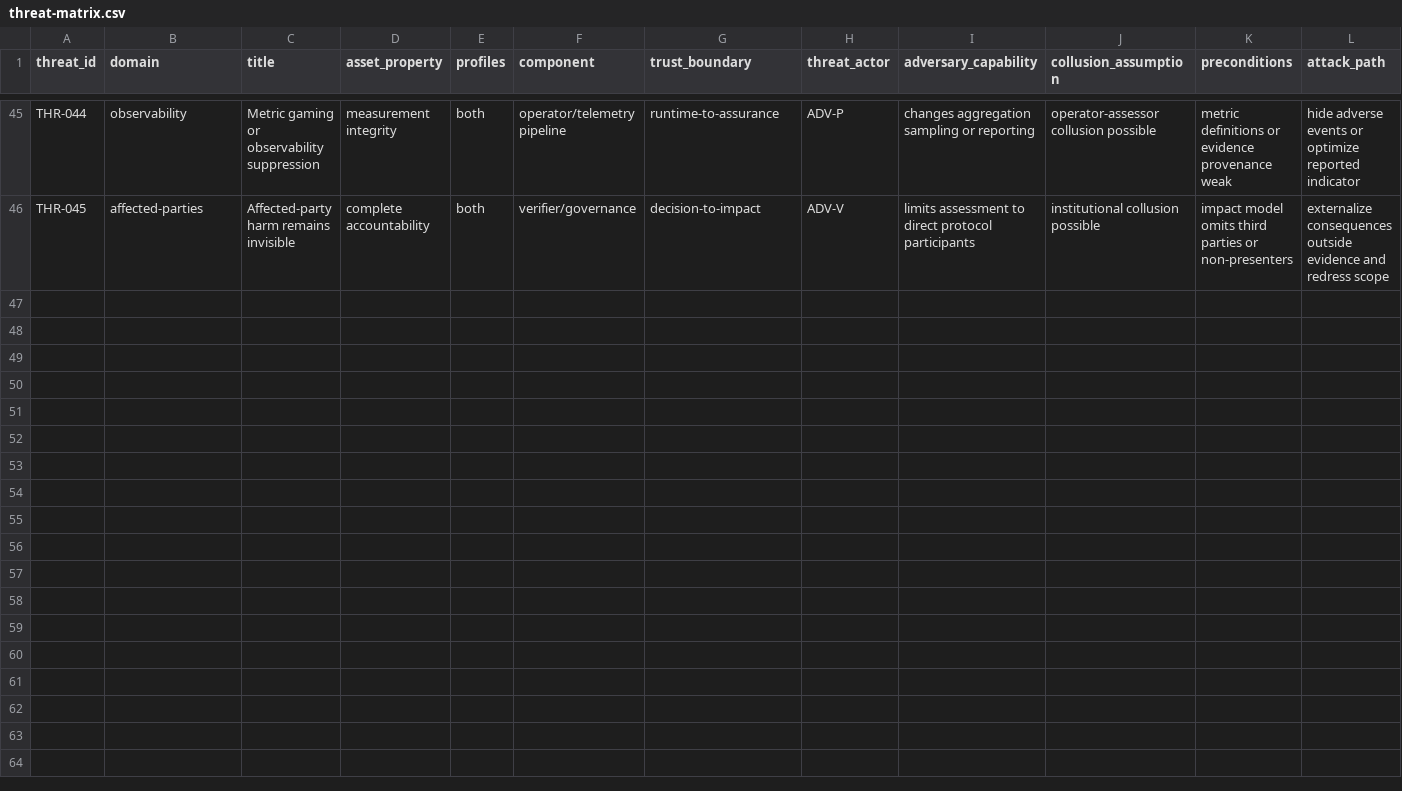
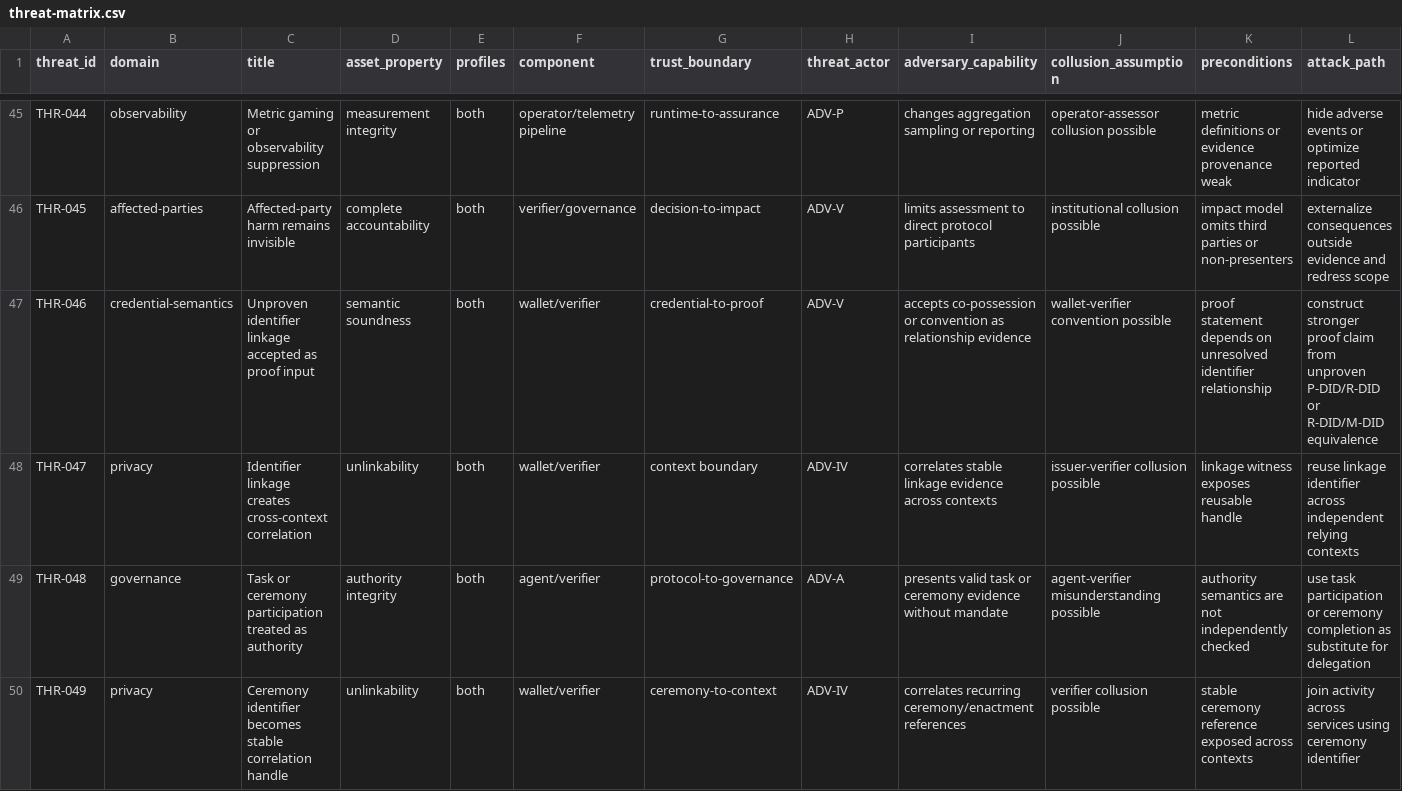
Before and after one commit to sankarshanmukhopadhyay/dtgwg-zkp-tf, a CSV file: docs/implementation-guide/security/threat-matrix.csv, drawn as a sheet; only a part is shown, gaps mark what is left out; rows hold the shown columns only; the diff covers the shown part only; the diff names each change by its address in the sheet, - before the commit and + after, or states it on an @@ line.

Commit message:
feat: deliver DTG interoperability and cross-specification assurance for v0.4.0
This release connects the ZKP implementation and assurance workspace more explicitly to related DTG work across Credential Spec, Trust Tasks, Trust Ceremonies, and RAHP.

Key changes include:

- add a governed DTG dependency and portfolio alignment model;
- introduce a machine-readable portfolio alignment register and validation;
- document authority, dependency, and evidence boundaries across related DTG specifications;
- define credential-linkage assurance requirements for proof constructions that depend on P-DID, R-DID, or M-DID relationships;
- require explicit relationship evidence rather than inferring linkage from identifier or wallet co-possession;
- add Trust Task and Trust Ceremony ZKP interoperability profiles;
- bind proofs to explicit task, audience, challenge, and context information;
- preserve separation between cryptographic proof validity, ceremony completion, delegation, authority, and credential validity;
- apply the RAHP specification pressure-testing method to credential linkage, Trust Task exchange, Trust Ceremony composition, and agent-mediated ZKP use;
- add cross-specification risks, controls, scenarios, and assurance mappings;
- add 10 executable interoperability fixtures and eight additional conformance cases;
- expand the canonical threat model from 45 to 52 threats;
- update decision governance and end-to-end traceability;
- refresh documentation, diagrams, navigation, validation evidence, and v0.4.0 release notes.

```diff
--- a/docs/implementation-guide/security/threat-matrix.csv
+++ b/docs/implementation-guide/security/threat-matrix.csv
+row 47: THR-046 | credential-semantics | Unproven identifier linkage accepted as proof input | semantic soundness | both | wallet/verifier | credential-to-proof | ADV-V | accepts co-possession or convention as relationship evidence | wallet-verifier convention possible | proof statement depends on unresolved identifier relationship | construct stronger proof claim from unproven P-DID/R-DID or R-DID/M-DID equivalence
+row 48: THR-047 | privacy | Identifier linkage creates cross-context correlation | unlinkability | both | wallet/verifier | context boundary | ADV-IV | correlates stable linkage evidence across contexts | issuer-verifier collusion possible | linkage witness exposes reusable handle | reuse linkage identifier across independent relying contexts
+row 49: THR-048 | governance | Task or ceremony participation treated as authority | authority integrity | both | agent/verifier | protocol-to-governance | ADV-A | presents valid task or ceremony evidence without mandate | agent-verifier misunderstanding possible | authority semantics are not independently checked | use task participation or ceremony completion as substitute for delegation
+row 50: THR-049 | privacy | Ceremony identifier becomes stable correlation handle | unlinkability | both | wallet/verifier | ceremony-to-context | ADV-IV | correlates recurring ceremony/enactment references | verifier collusion possible | stable ceremony reference exposed across contexts | join activity across services using ceremony identifier
```
Also changed, not shown: 3 added rows elsewhere in this file, docs/implementation-guide/conformance/execution-dispositions.csv, docs/implementation-guide/conformance/test-matrix.csv, 50 other files.
